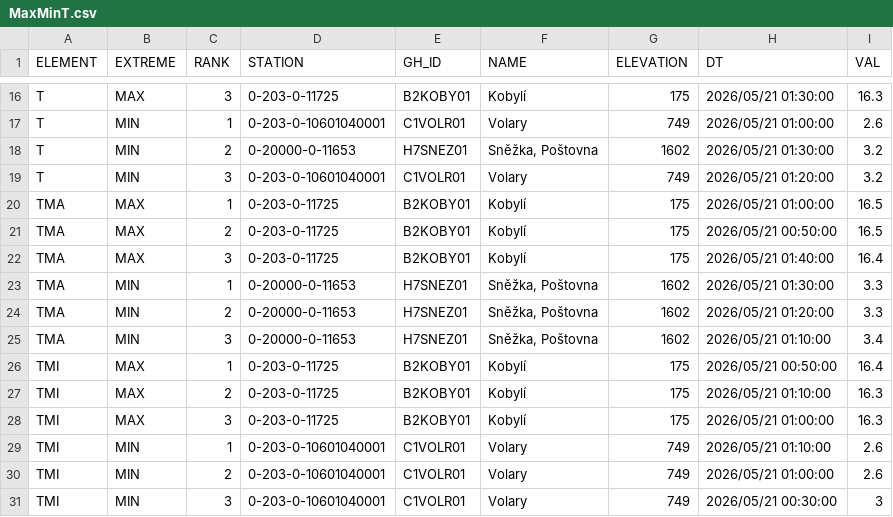
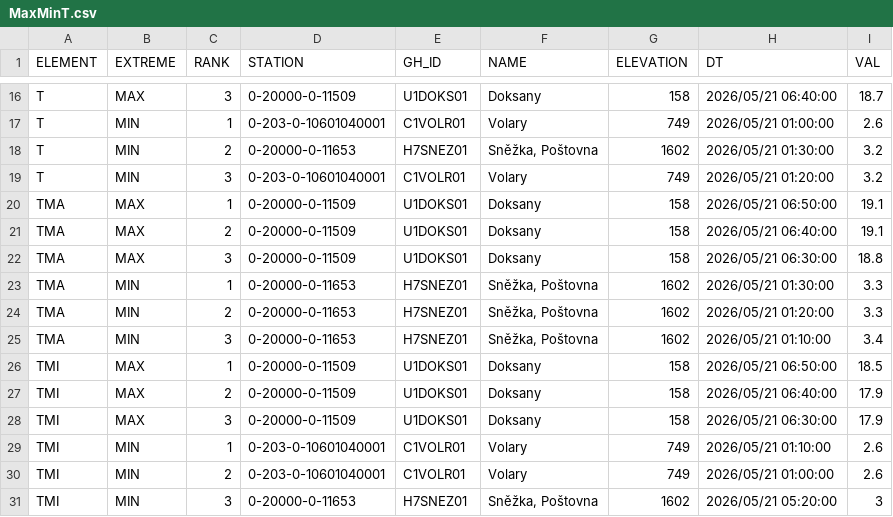
Before and after one commit to RadimTol/OpenData, a CSV file: MaxMinT.csv, drawn as a sheet; only a part is shown, gaps mark what is left out; the diff covers the shown part only.

```diff
--- a/MaxMinT.csv
+++ b/MaxMinT.csv
@@ -16,2 +16,2 @@
-"T","MAX",3,"0-203-0-11725","B2KOBY01","Kobylí",175,"2026/05/21 01:30:00",16.3
+"T","MAX",3,"0-20000-0-11509","U1DOKS01","Doksany",158,"2026/05/21 06:40:00",18.7
 "T","MIN",1,"0-203-0-10601040001","C1VOLR01","Volary",749,"2026/05/21 01:00:00",2.6
@@ -19,5 +19,5 @@
 "T","MIN",3,"0-203-0-10601040001","C1VOLR01","Volary",749,"2026/05/21 01:20:00",3.2
-"TMA","MAX",1,"0-203-0-11725","B2KOBY01","Kobylí",175,"2026/05/21 01:00:00",16.5
-"TMA","MAX",2,"0-203-0-11725","B2KOBY01","Kobylí",175,"2026/05/21 00:50:00",16.5
-"TMA","MAX",3,"0-203-0-11725","B2KOBY01","Kobylí",175,"2026/05/21 01:40:00",16.4
+"TMA","MAX",1,"0-20000-0-11509","U1DOKS01","Doksany",158,"2026/05/21 06:50:00",19.1
+"TMA","MAX",2,"0-20000-0-11509","U1DOKS01","Doksany",158,"2026/05/21 06:40:00",19.1
+"TMA","MAX",3,"0-20000-0-11509","U1DOKS01","Doksany",158,"2026/05/21 06:30:00",18.8
 "TMA","MIN",1,"0-20000-0-11653","H7SNEZ01","Sněžka, Poštovna",1602,"2026/05/21 01:30:00",3.3
@@ -25,7 +25,7 @@
 "TMA","MIN",3,"0-20000-0-11653","H7SNEZ01","Sněžka, Poštovna",1602,"2026/05/21 01:10:00",3.4
-"TMI","MAX",1,"0-203-0-11725","B2KOBY01","Kobylí",175,"2026/05/21 00:50:00",16.4
-"TMI","MAX",2,"0-203-0-11725","B2KOBY01","Kobylí",175,"2026/05/21 01:10:00",16.3
-"TMI","MAX",3,"0-203-0-11725","B2KOBY01","Kobylí",175,"2026/05/21 01:00:00",16.3
+"TMI","MAX",1,"0-20000-0-11509","U1DOKS01","Doksany",158,"2026/05/21 06:50:00",18.5
+"TMI","MAX",2,"0-20000-0-11509","U1DOKS01","Doksany",158,"2026/05/21 06:40:00",17.9
+"TMI","MAX",3,"0-20000-0-11509","U1DOKS01","Doksany",158,"2026/05/21 06:30:00",17.9
 "TMI","MIN",1,"0-203-0-10601040001","C1VOLR01","Volary",749,"2026/05/21 01:10:00",2.6
 "TMI","MIN",2,"0-203-0-10601040001","C1VOLR01","Volary",749,"2026/05/21 01:00:00",2.6
-"TMI","MIN",3,"0-203-0-10601040001","C1VOLR01","Volary",749,"2026/05/21 00:30:00",3
+"TMI","MIN",3,"0-20000-0-11653","H7SNEZ01","Sněžka, Poštovna",1602,"2026/05/21 05:20:00",3
```
Also changed, not shown: 2 added rows, 2 removed rows and 27 edited cells elsewhere in this file.
